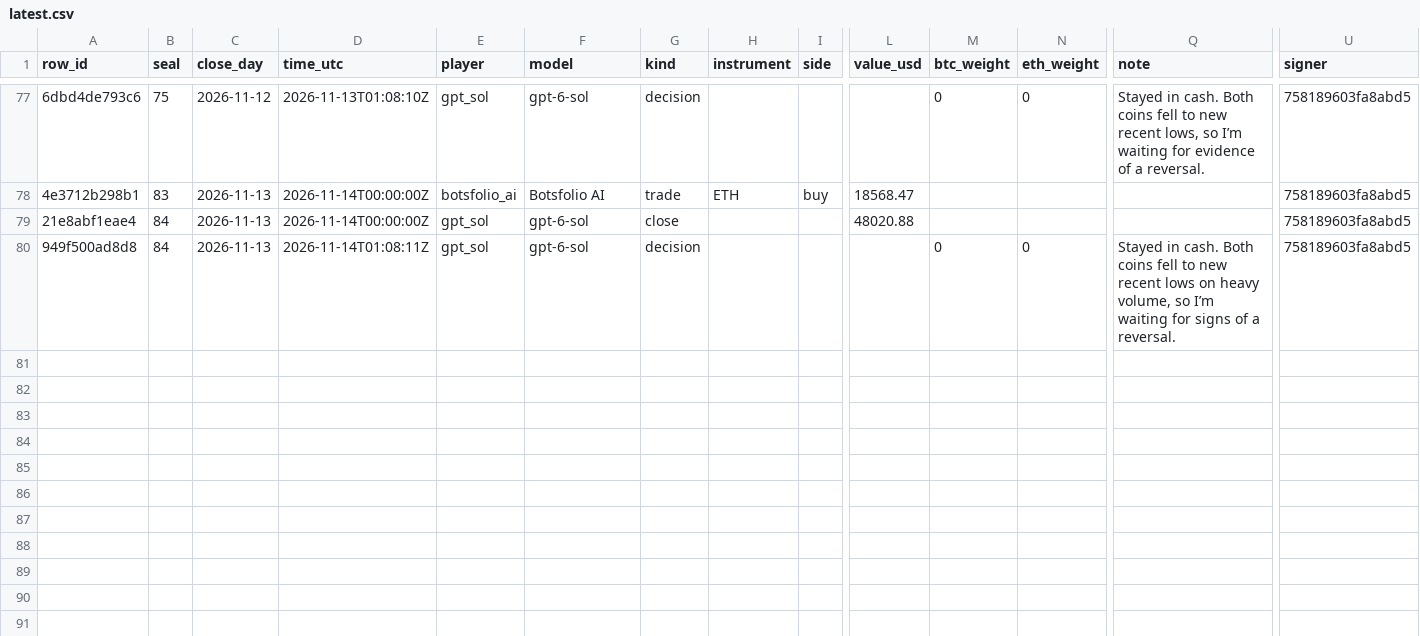
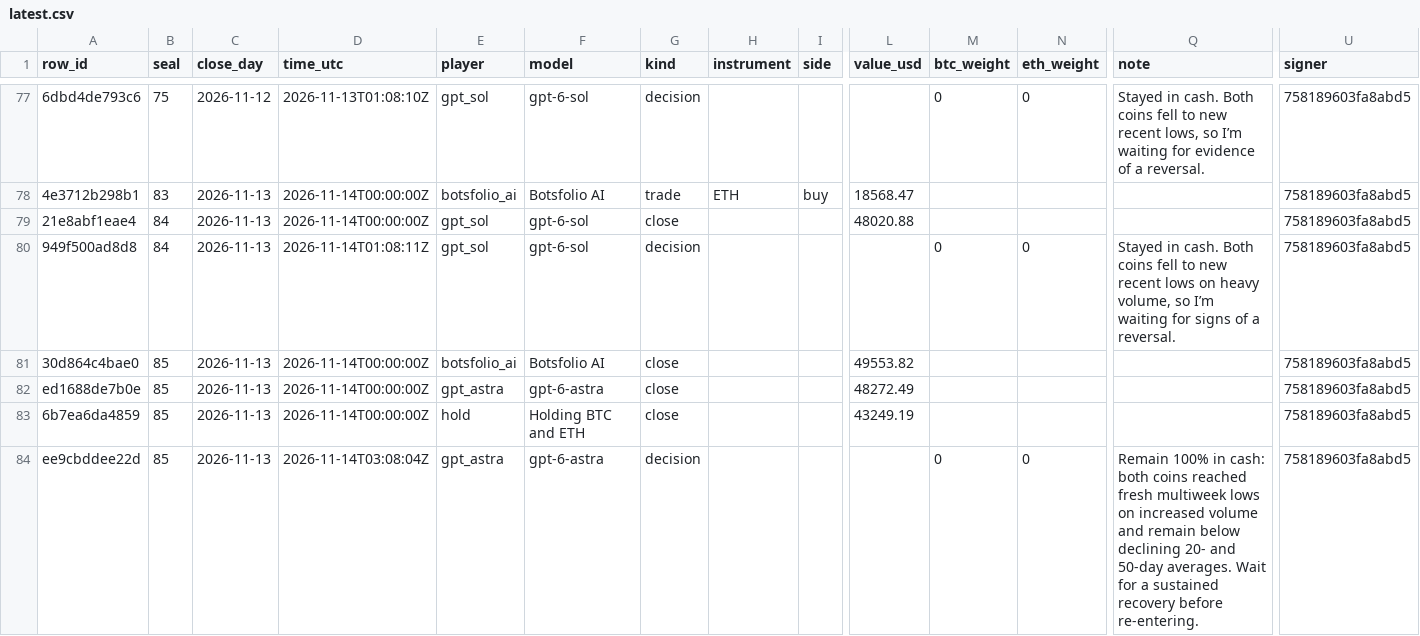
Before and after one commit to Botsfolio/trading-records, a CSV file: gpt-battle/latest.csv, drawn as a sheet; only a part is shown, gaps mark what is left out; rows hold the shown columns only; the diff names each change by its address in the sheet, - before the commit and + after, or states it on an @@ line.

Commit message:
Seal 000085, Bitcoin proof for seal 000083, Bitcoin proof for seal 000084

```diff
--- a/gpt-battle/latest.csv
+++ b/gpt-battle/latest.csv
+row 81: 30d864c4bae0 | 85 | 2026-11-13 | 2026-11-14T00:00:00Z | botsfolio_ai | Botsfolio AI | close |  |  | 49553.82 |  |  |  | 758189603fa8abd5
+row 82: ed1688de7b0e | 85 | 2026-11-13 | 2026-11-14T00:00:00Z | gpt_astra | gpt-6-astra | close |  |  | 48272.49 |  |  |  | 758189603fa8abd5
+row 83: 6b7ea6da4859 | 85 | 2026-11-13 | 2026-11-14T00:00:00Z | hold | Holding BTC and ETH | close |  |  | 43249.19 |  |  |  | 758189603fa8abd5
+row 84: ee9cbddee22d | 85 | 2026-11-13 | 2026-11-14T03:08:04Z | gpt_astra | gpt-6-astra | decision |  |  |  | 0 | 0 | Remain 100% in cash: both coins reached fresh multiweek lows on increased volume and remain below declining 20- and 50-day averages. Wait for a sustained recovery before re-entering. | 758189603fa8abd5
```
Also changed, not shown: 7 other files.
